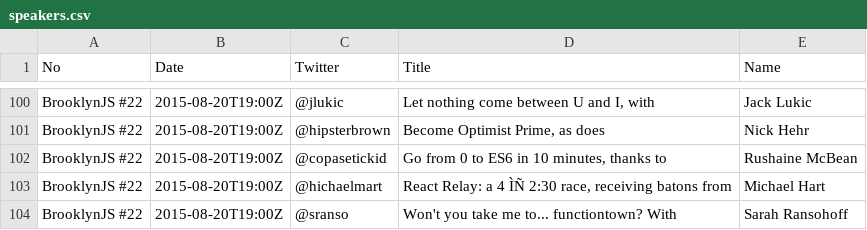
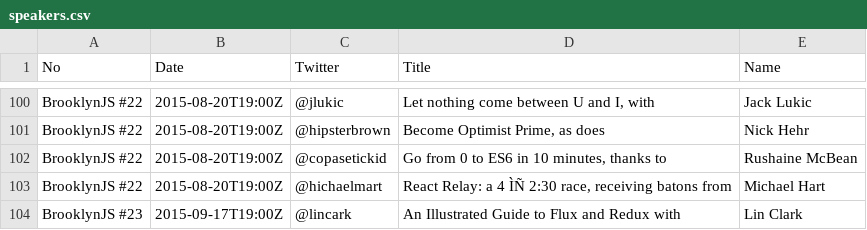
Before and after one commit to brooklynjs/brooklynjs.github.io, a CSV file: speakers.csv, drawn as a sheet; only a part is shown, gaps mark what is left out; removed rows and columns are numbered as before the commit, all else as after; the diff names each change by its address in the sheet, - before the commit and + after, or states it on an @@ line.

Commit message:
Adding a line to test.

```diff
--- a/speakers.csv
+++ b/speakers.csv
-row 104: BrooklynJS #22 | 2015-08-20T19:00Z | @sranso | Won't you take me to... functiontown? With | Sarah Ransohoff
+row 104: BrooklynJS #23 | 2015-09-17T19:00Z | @lincark | An Illustrated Guide to Flux and Redux with | Lin Clark
```
